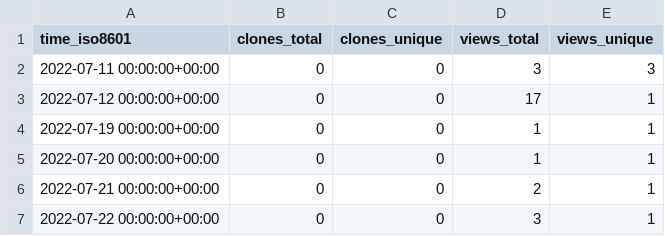
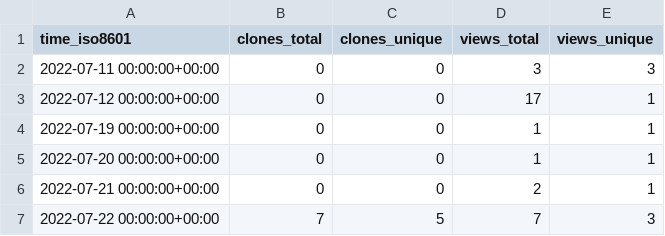
Before and after one commit to craciunoiuc/acs-homework-index, a CSV file: craciunoiuc/acs-homework-index/ghrs-data/views_clones_aggregate.csv, drawn as a sheet.

```diff
--- a/craciunoiuc/acs-homework-index/ghrs-data/views_clones_aggregate.csv
+++ b/craciunoiuc/acs-homework-index/ghrs-data/views_clones_aggregate.csv
@@ -6,2 +6,2 @@ time_iso8601,clones_total,clones_unique,views_total,views_unique
 2022-07-21 00:00:00+00:00,0,0,2,1
-2022-07-22 00:00:00+00:00,0,0,3,1
+2022-07-22 00:00:00+00:00,7,5,7,3
```
Also changed, not shown: 1 other file.
